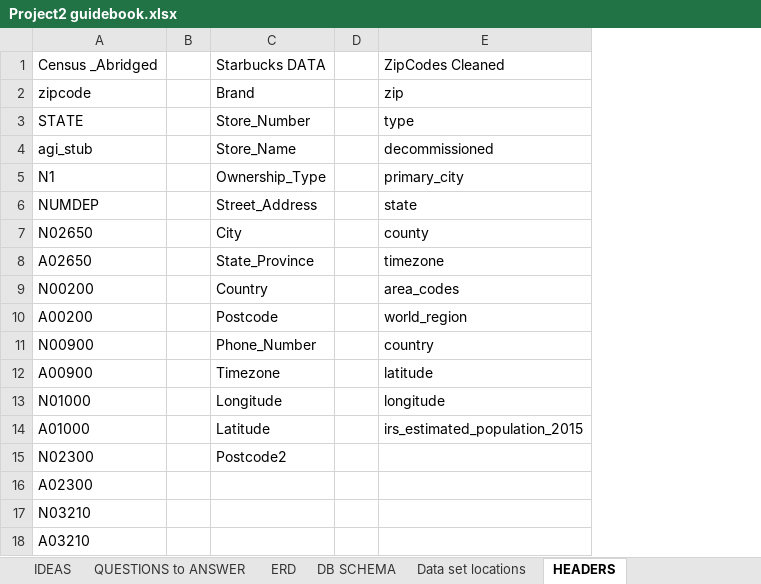
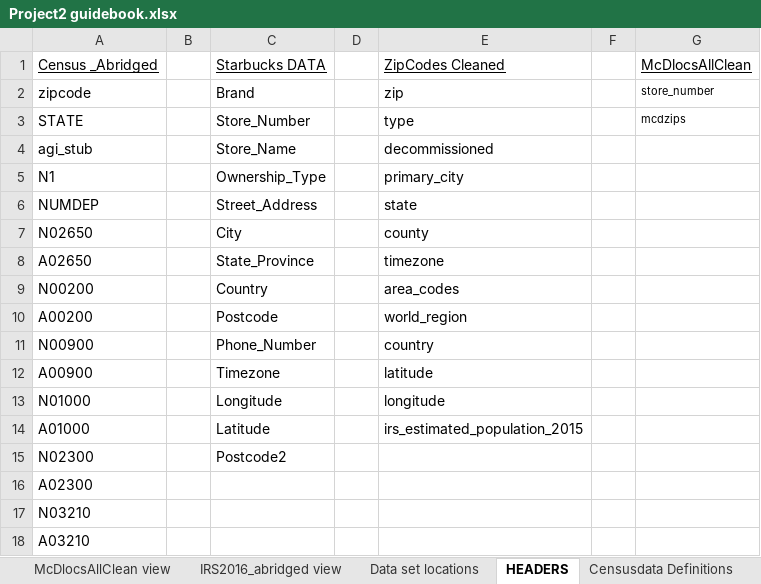
Before and after one commit to cmpietro/PROJECT2-ETL, an Excel workbook: Project2 guidebook.xlsx, sheet HEADERS, drawn as a sheet; values as stored, in another font and other column widths than the file's, no borders; the diff names each change by its address in the sheet, - before the commit and + after, or states it on an @@ line.

```diff
--- a/Project2 guidebook.xlsx (sheet HEADERS)
+++ b/Project2 guidebook.xlsx (sheet HEADERS)
+sheet tab: McDlocsAllClean view
+sheet tab: IRS2016_abridged view
+column F, empty
+column G, rows 1-3: McDlocsAllClean | store_number | mcdzips
-A1 underline: off
+A1 underline: on
-C1 underline: off
+C1 underline: on
-E1 underline: off
+E1 underline: on
```
Also changed, not shown: sheet SampleData MCDONALDS, sheet Agile Roadmap, sheet Roadmap Data, sheet DOCUMENTATION OF USE, sheet Executive Summary, sheet IDEAS, other sheet tabs, charts or pictures.
